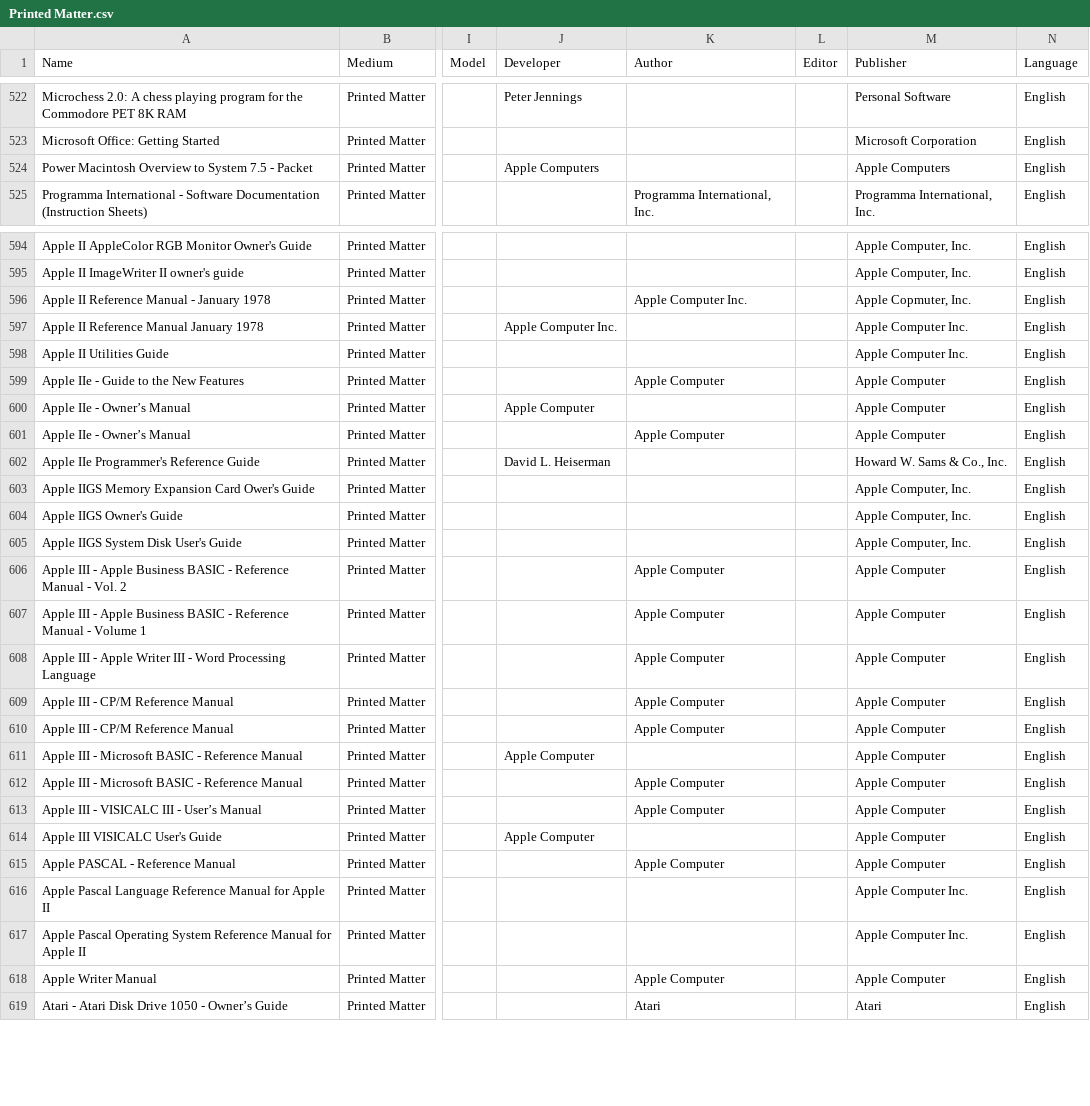
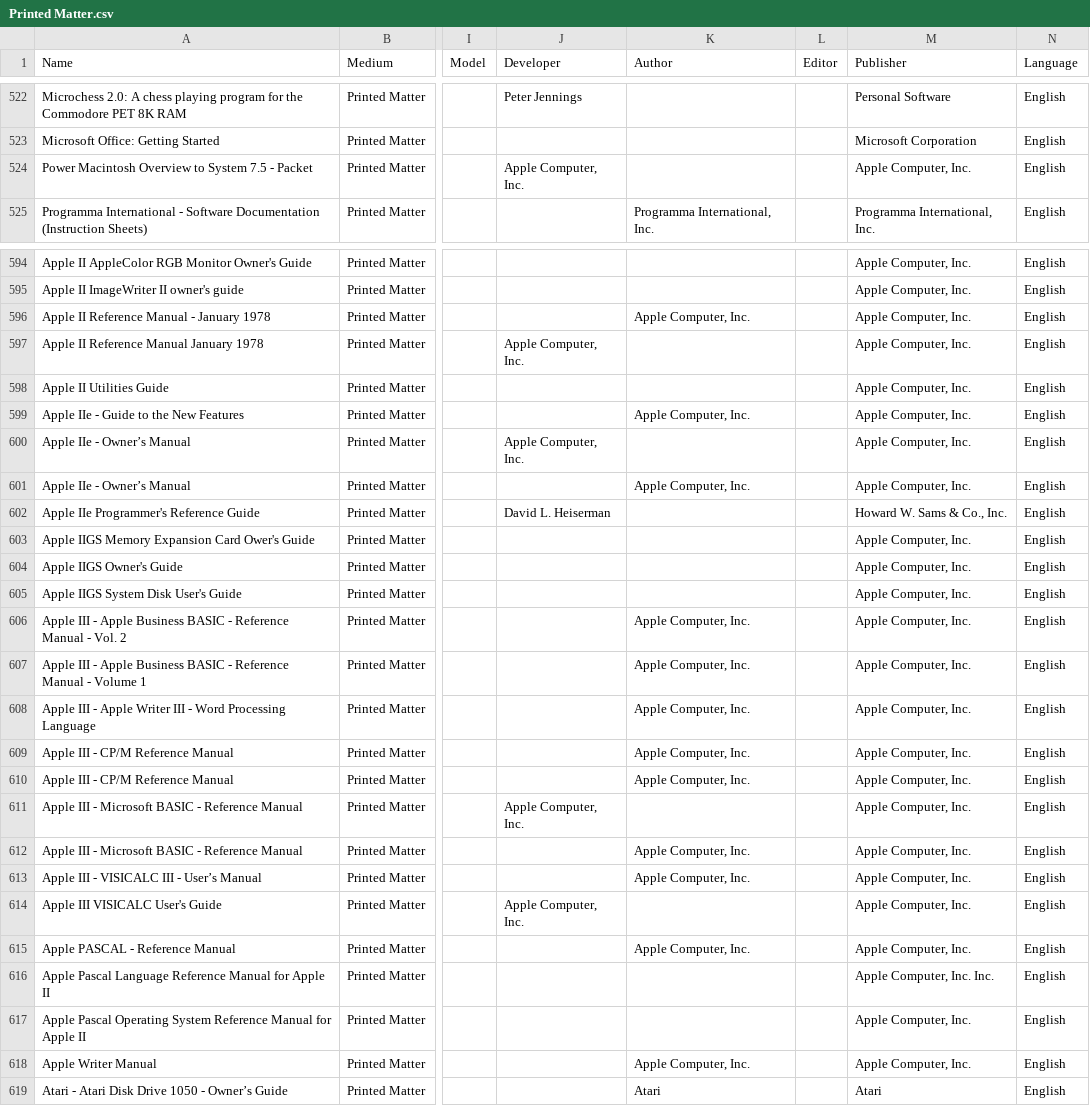
Before and after one commit to MediaArchaeologyLab/catalogue, a CSV file: Printed Matter.csv, drawn as a sheet; only a part is shown, gaps mark what is left out; the diff covers the shown part only; the diff names each change by its address in the sheet, - before the commit and + after, or states it on an @@ line.

```diff
--- a/Printed Matter.csv
+++ b/Printed Matter.csv
-J524 (Developer): Apple Computers
+J524 (Developer): Apple Computer, Inc.
-M524 (Publisher): Apple Computers
+M524 (Publisher): Apple Computer, Inc.
-K596 (Author): Apple Computer Inc.
+K596 (Author): Apple Computer, Inc.
-M596 (Publisher): Apple Copmuter, Inc.
+M596 (Publisher): Apple Computer, Inc.
-J597 (Developer): Apple Computer Inc.
+J597 (Developer): Apple Computer, Inc.
-M597:M598 (Publisher): Apple Computer Inc.
+M597:M598 (Publisher): Apple Computer, Inc.
-K599 (Author): Apple Computer
+K599 (Author): Apple Computer, Inc.
-M599:M601 (Publisher): Apple Computer
+M599:M601 (Publisher): Apple Computer, Inc.
-J600 (Developer): Apple Computer
+J600 (Developer): Apple Computer, Inc.
-K601 (Author): Apple Computer
+K601 (Author): Apple Computer, Inc.
-K606:K610 (Author): Apple Computer
+K606:K610 (Author): Apple Computer, Inc.
-M606:M615 (Publisher): Apple Computer
+M606:M615 (Publisher): Apple Computer, Inc.
-J611 (Developer): Apple Computer
+J611 (Developer): Apple Computer, Inc.
-K612:K613 (Author): Apple Computer
+K612:K613 (Author): Apple Computer, Inc.
-J614 (Developer): Apple Computer
+J614 (Developer): Apple Computer, Inc.
-K615 (Author): Apple Computer
+K615 (Author): Apple Computer, Inc.
-M616 (Publisher): Apple Computer Inc.
+M616 (Publisher): Apple Computer, Inc. Inc.
-M617 (Publisher): Apple Computer Inc.
+M617 (Publisher): Apple Computer, Inc.
-K618 (Author): Apple Computer
+K618 (Author): Apple Computer, Inc.
-M618 (Publisher): Apple Computer
+M618 (Publisher): Apple Computer, Inc.
```
Also changed, not shown: 78 edited cells elsewhere in this file.
